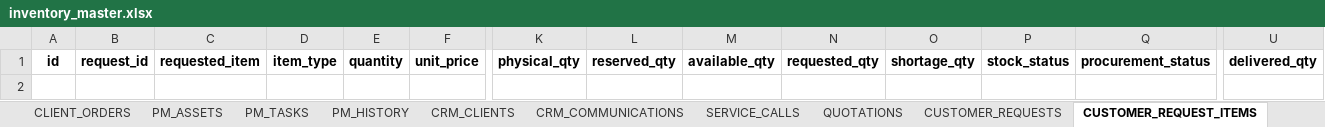
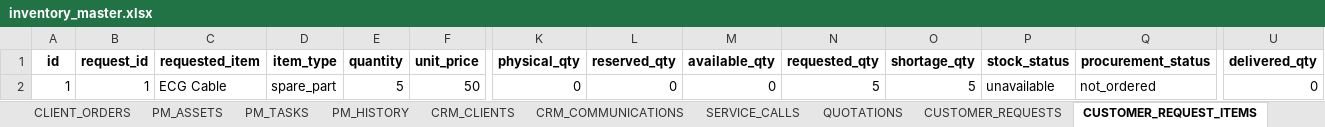
Before and after one commit to nk25719/IRM, an Excel workbook: biomed_inventory_app/app/data/inventory_master.xlsx, sheet CUSTOMER_REQUEST_ITEMS, drawn as a sheet; only a part is shown, gaps mark what is left out; values as stored, in another font and other column widths than the file's, no borders; rows hold the shown columns only; the diff names each change by its address in the sheet, - before the commit and + after, or states it on an @@ line.

Commit message:
Integrate customer requests with unified Case system
- Customer requests now automatically create linked Cases
- Case type determined by line item types
- Workflow state initialized to 'lead' on creation

```diff
--- a/biomed_inventory_app/app/data/inventory_master.xlsx (sheet CUSTOMER_REQUEST_ITEMS)
+++ b/biomed_inventory_app/app/data/inventory_master.xlsx (sheet CUSTOMER_REQUEST_ITEMS)
+row 2: 1 | 1 | ECG Cable | spare_part | 5 | 50 | 0 | 0 | 0 | 5 | 5 | unavailable | not_ordered | 0
```
Also changed, not shown: sheet AUDIT_TRAIL, sheet ONE_MASTER_SHEET, sheet TRANSACTIONS, sheet CUSTOMER_REQUESTS, sheet CRM_CLIENTS, sheet CRM_COMMUNICATIONS, 2 more sheets, 2 other files.
